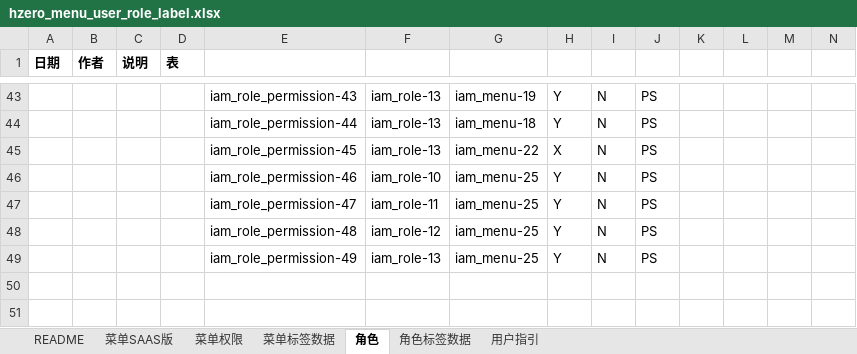
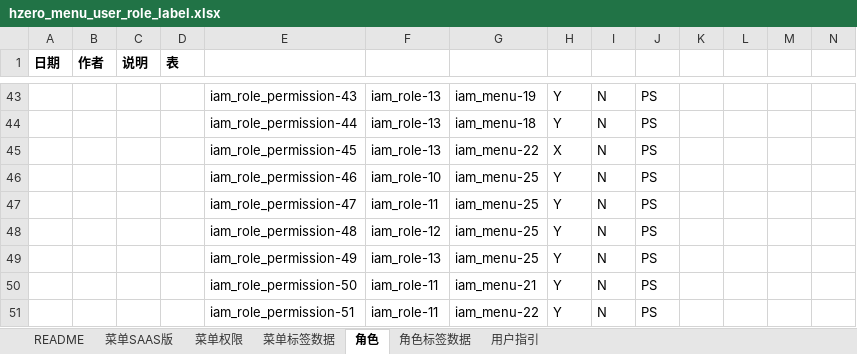
Before and after one commit to open-hand/knowledgebase-service, an Excel workbook: src/main/resources/script/db/init-data/knowledgebase_service/hzero_platform/hzero_menu_user_role_label.xlsx, sheet 角色, drawn as a sheet; only a part is shown, gaps mark what is left out; values as stored, in another font and other column widths than the file's, no borders; rows hold the shown columns only; the diff names each change by its address in the sheet, - before the commit and + after, or states it on an @@ line.

Commit message:
【ADD】add permissions

```diff
--- a/src/main/resources/script/db/init-data/knowledgebase_service/hzero_platform/hzero_menu_user_role_label.xlsx (sheet 角色)
+++ b/src/main/resources/script/db/init-data/knowledgebase_service/hzero_platform/hzero_menu_user_role_label.xlsx (sheet 角色)
+row 50:  |  |  |  | iam_role_permission-50 | iam_role-11 | iam_menu-21 | Y | N | PS
+row 51:  |  |  |  | iam_role_permission-51 | iam_role-11 | iam_menu-22 | Y | N | PS
```
Also changed, not shown: sheet 菜单权限.
